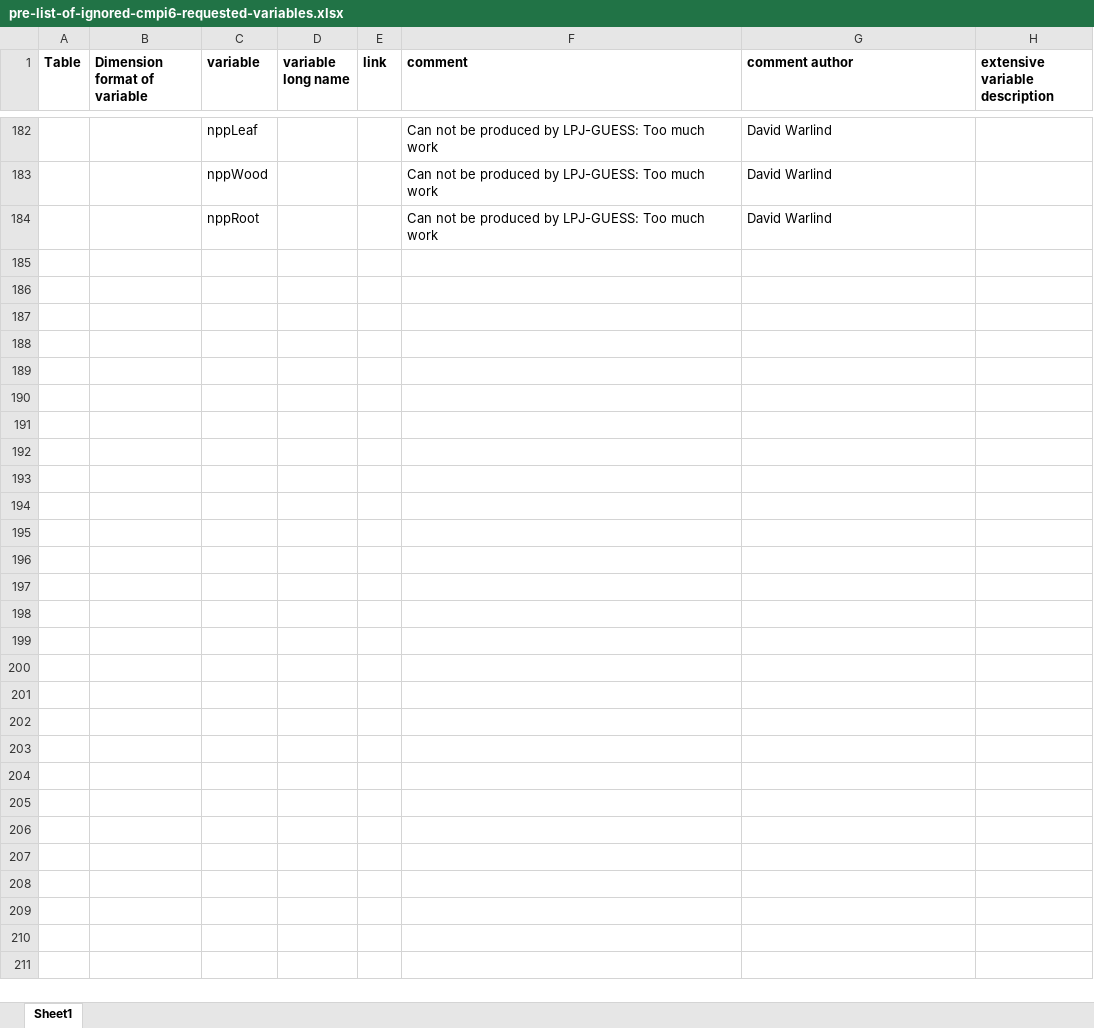
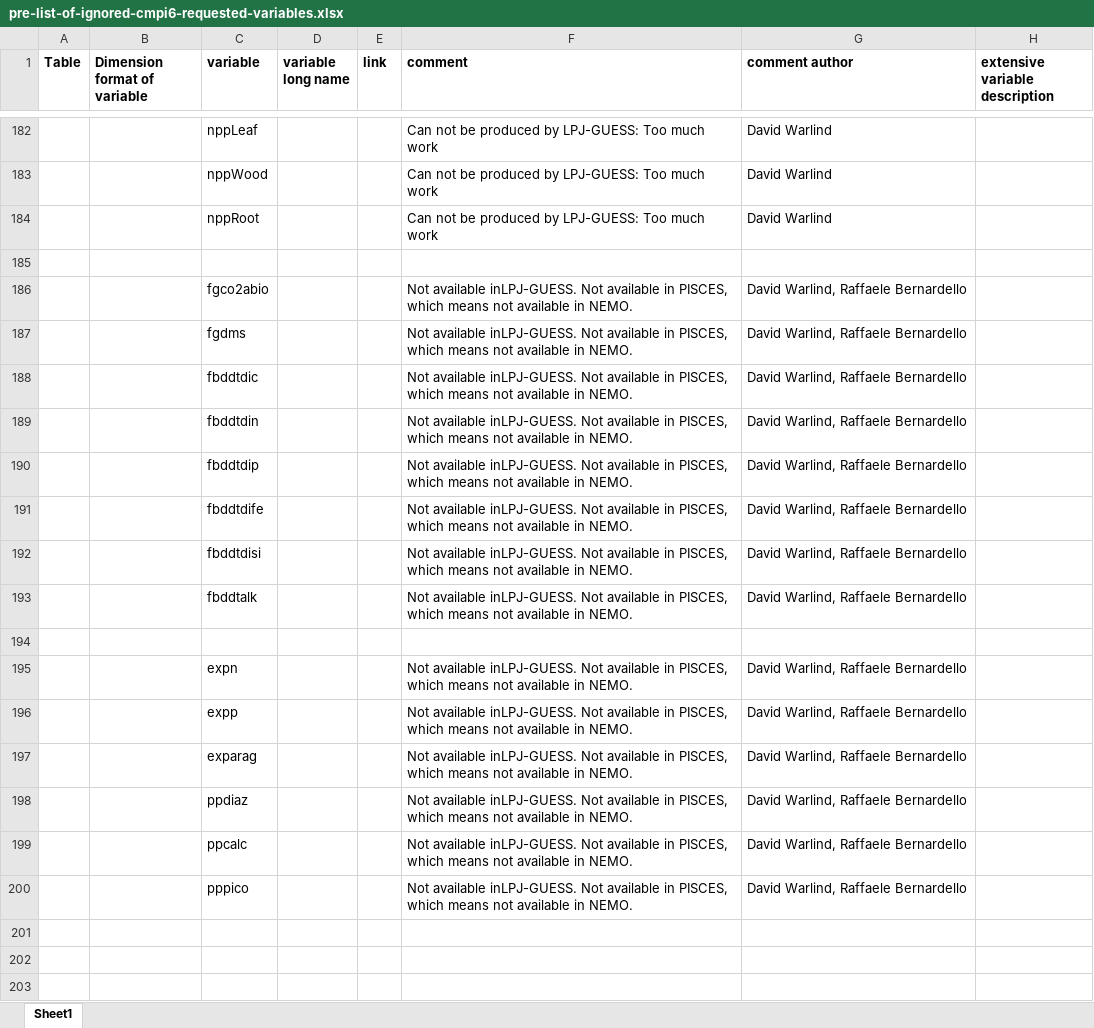
Before and after one commit to EC-Earth/ece2cmor3, an Excel workbook: ece2cmor3/resources/pre-list-of-ignored-cmpi6-requested-variables.xlsx, sheet Sheet1, drawn as a sheet; only a part is shown, gaps mark what is left out; values as stored, in another font and other column widths than the file's, no borders; the diff covers the shown part only; the diff names each change by its address in the sheet, - before the commit and + after, or states it on an @@ line.

```diff
--- a/ece2cmor3/resources/pre-list-of-ignored-cmpi6-requested-variables.xlsx (sheet Sheet1)
+++ b/ece2cmor3/resources/pre-list-of-ignored-cmpi6-requested-variables.xlsx (sheet Sheet1)
+row 185: (empty)
+row 186:  |  | fgco2abio |  |  | Not available inLPJ-GUESS. Not available in PISCES, which means not available in NEMO. | David Warlind, Raffaele Bernardello
+row 187:  |  | fgdms |  |  | Not available inLPJ-GUESS. Not available in PISCES, which means not available in NEMO. | David Warlind, Raffaele Bernardello
+row 188:  |  | fbddtdic |  |  | Not available inLPJ-GUESS. Not available in PISCES, which means not available in NEMO. | David Warlind, Raffaele Bernardello
+row 189:  |  | fbddtdin |  |  | Not available inLPJ-GUESS. Not available in PISCES, which means not available in NEMO. | David Warlind, Raffaele Bernardello
+row 190:  |  | fbddtdip |  |  | Not available inLPJ-GUESS. Not available in PISCES, which means not available in NEMO. | David Warlind, Raffaele Bernardello
+row 191:  |  | fbddtdife |  |  | Not available inLPJ-GUESS. Not available in PISCES, which means not available in NEMO. | David Warlind, Raffaele Bernardello
+row 192:  |  | fbddtdisi |  |  | Not available inLPJ-GUESS. Not available in PISCES, which means not available in NEMO. | David Warlind, Raffaele Bernardello
+row 193:  |  | fbddtalk |  |  | Not available inLPJ-GUESS. Not available in PISCES, which means not available in NEMO. | David Warlind, Raffaele Bernardello
+row 194: (empty)
+row 195:  |  | expn |  |  | Not available inLPJ-GUESS. Not available in PISCES, which means not available in NEMO. | David Warlind, Raffaele Bernardello
+row 196:  |  | expp |  |  | Not available inLPJ-GUESS. Not available in PISCES, which means not available in NEMO. | David Warlind, Raffaele Bernardello
+row 197:  |  | exparag |  |  | Not available inLPJ-GUESS. Not available in PISCES, which means not available in NEMO. | David Warlind, Raffaele Bernardello
+row 198:  |  | ppdiaz |  |  | Not available inLPJ-GUESS. Not available in PISCES, which means not available in NEMO. | David Warlind, Raffaele Bernardello
+row 199:  |  | ppcalc |  |  | Not available inLPJ-GUESS. Not available in PISCES, which means not available in NEMO. | David Warlind, Raffaele Bernardello
+row 200:  |  | pppico |  |  | Not available inLPJ-GUESS. Not available in PISCES, which means not available in NEMO. | David Warlind, Raffaele Bernardello
+row 201: (empty)
+row 202: (empty)
+row 203: (empty)
```
Also changed, not shown: 22 added rows elsewhere in this sheet, ece2cmor3/resources/pre-list-of-identified-missing-cmpi6-requested-variables.xlsx.
